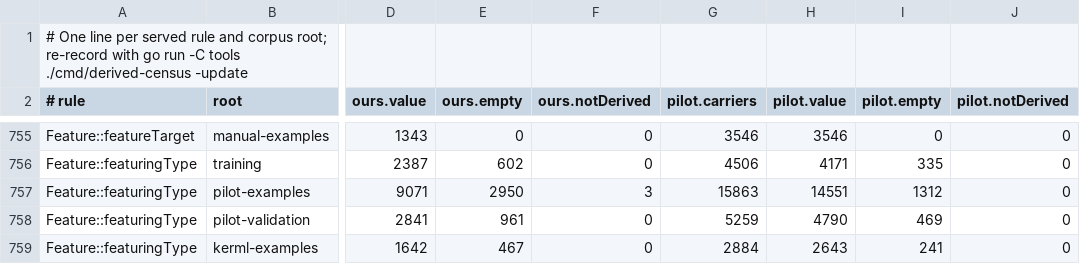
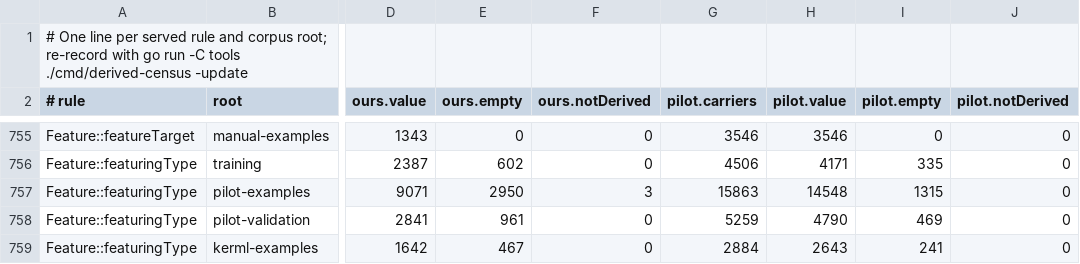
Before and after one commit to Open-MBEE/OpenSysML, a TSV file: internal/semantic/metamodel/derived_census_records.tsv, drawn as a sheet; only a part is shown, gaps mark what is left out; the diff names each change by its address in the sheet, - before the commit and + after, or states it on an @@ line.

```diff
--- a/internal/semantic/metamodel/derived_census_records.tsv
+++ b/internal/semantic/metamodel/derived_census_records.tsv
-H757 (pilot.value): 14551
+H757 (pilot.value): 14548
-I757 (pilot.empty): 1312
+I757 (pilot.empty): 1315
```
Also changed, not shown: 1 other file.
